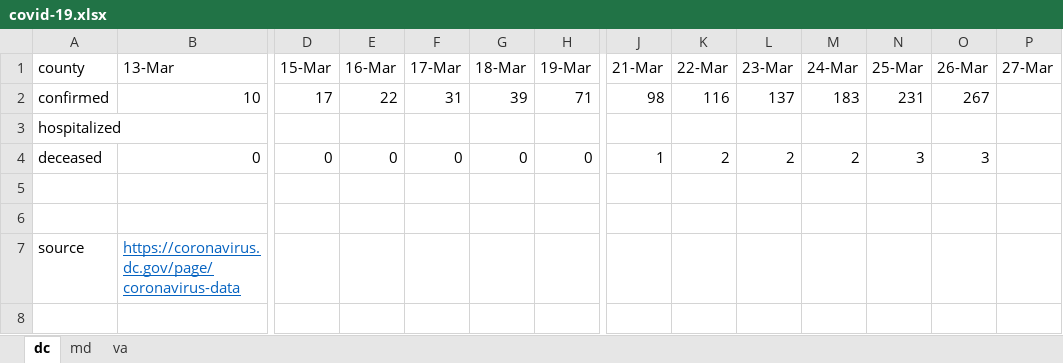
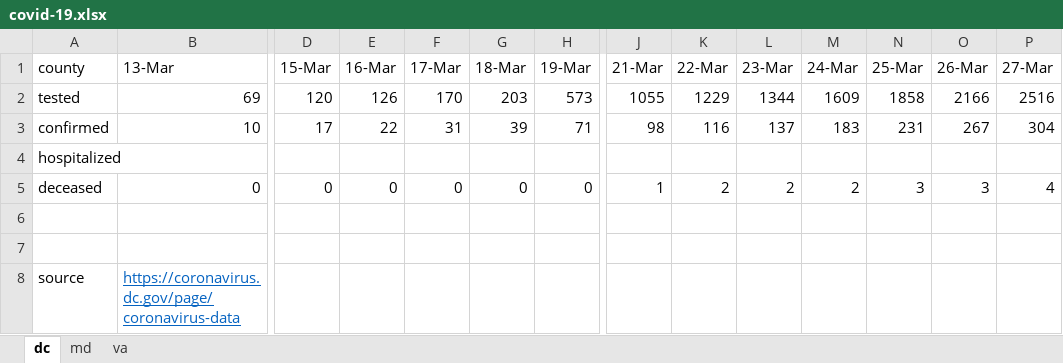
Before and after one commit to cobie8a/covid19-va-md-dc, an Excel workbook: covid-19.xlsx, sheet dc, drawn as a sheet; only a part is shown, gaps mark what is left out; values as stored, in another font and other column widths than the file's, no borders; conditional formats and table styles not drawn; addresses are those after the commit; rows hold the shown columns only; the diff names each change by its address in the sheet, - before the commit and + after, or states it on an @@ line.

```diff
--- a/covid-19.xlsx (sheet dc)
+++ b/covid-19.xlsx (sheet dc)
+row 2: tested | 69 | 120 | 126 | 170 | 203 | 573 | 1055 | 1229 | 1344 | 1609 | 1858 | 2166 | 2516
-P3 (27-Mar): (empty)
+P3 (27-Mar): 304
-P5 (27-Mar): (empty)
+P5 (27-Mar): 4
```
Also changed, not shown: sheet md, sheet va, formulas that keep their value.
